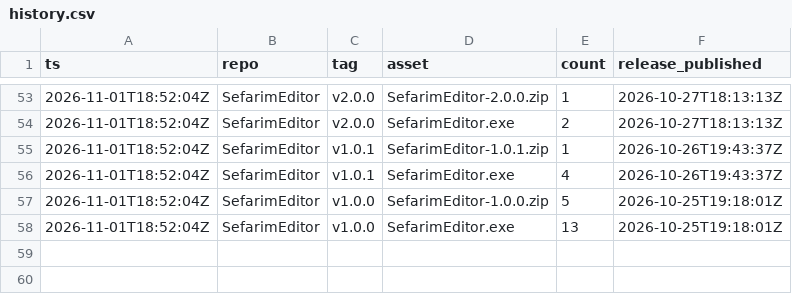
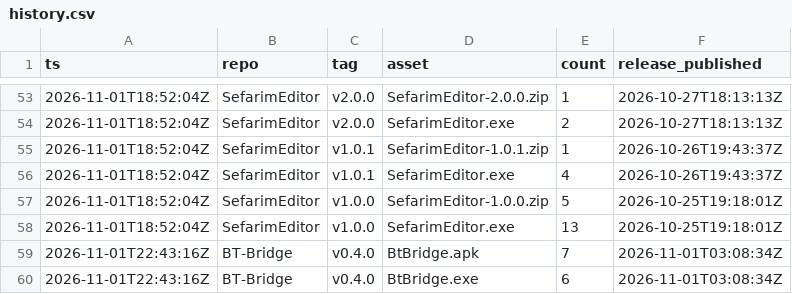
Before and after one commit to Z9165/CSHEV, a CSV file: data/history.csv, drawn as a sheet; only a part is shown, gaps mark what is left out.

```diff
--- a/data/history.csv
+++ b/data/history.csv
@@ -58 +58,3 @@ ts,repo,tag,asset,count,release_published
 2026-11-01T18:52:04Z,SefarimEditor,v1.0.0,SefarimEditor.exe,13,2026-10-25T19:18:01Z
+2026-11-01T22:43:16Z,BT-Bridge,v0.4.0,BtBridge.apk,7,2026-11-01T03:08:34Z
+2026-11-01T22:43:16Z,BT-Bridge,v0.4.0,BtBridge.exe,6,2026-11-01T03:08:34Z
```
Also changed, not shown: 1 other file.
